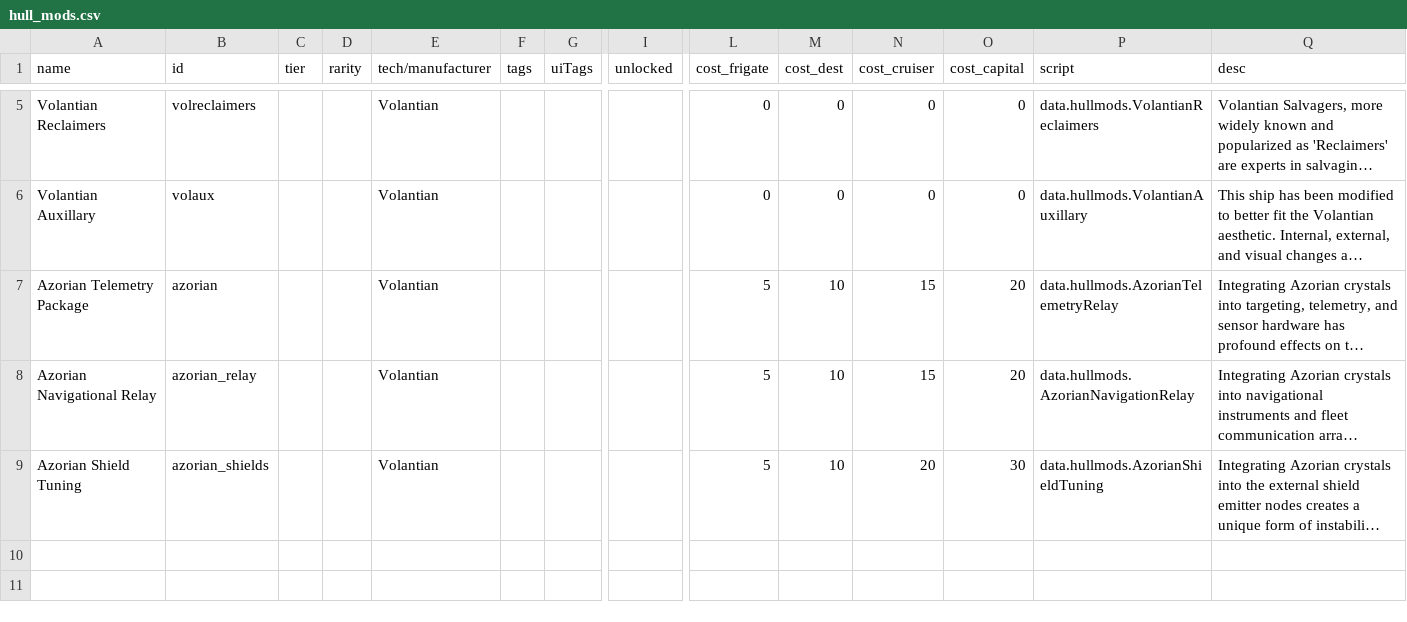
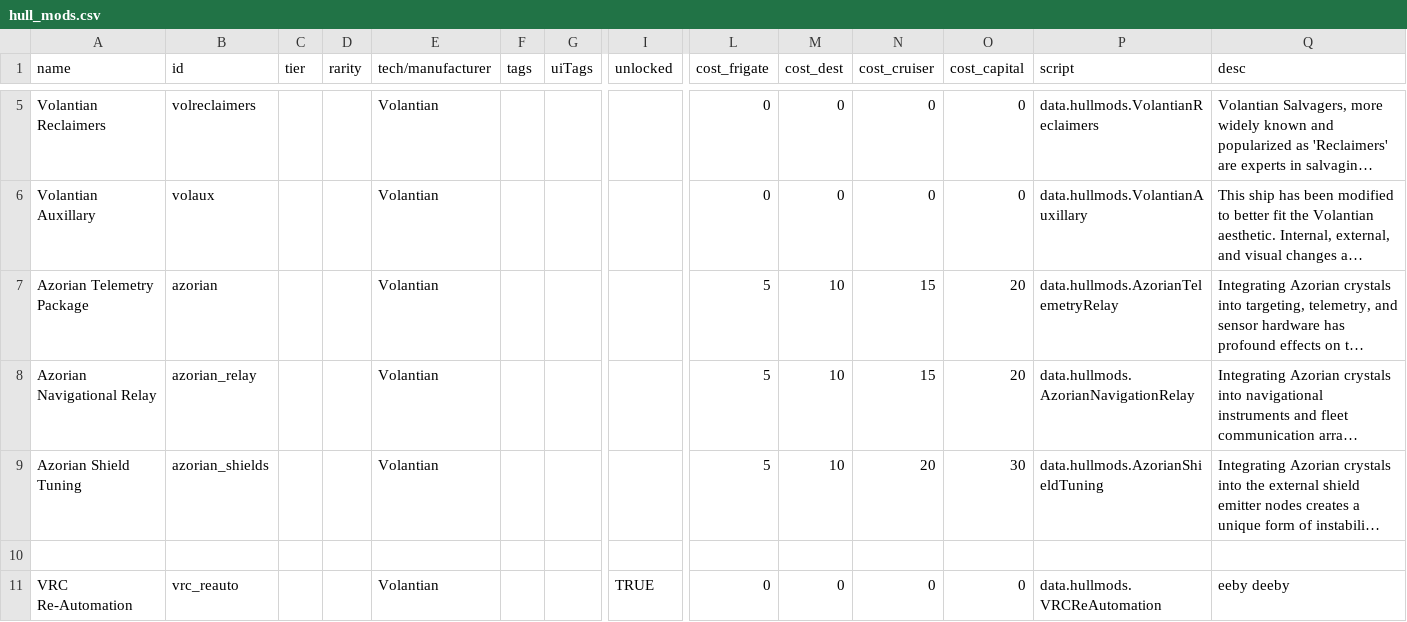
Before and after one commit to TouchOfVanilla/Volantian-Starsector-Mod, a CSV file: data/hullmods/hull_mods.csv, drawn as a sheet; only a part is shown, gaps mark what is left out; long unchanged cells end in …; rows hold the shown columns only; the diff names each change by its address in the sheet, - before the commit and + after, or states it on an @@ line.

```diff
--- a/data/hullmods/hull_mods.csv
+++ b/data/hullmods/hull_mods.csv
+row 10: (empty)
+row 11: VRC Re-Automation | vrc_reauto |  |  | Volantian |  |  | TRUE | 0 | 0 | 0 | 0 | data.hullmods.VRCReAutomation | eeby deeby
```
Also changed, not shown: data/weapons/weapon_data.csv, 6 other files.
